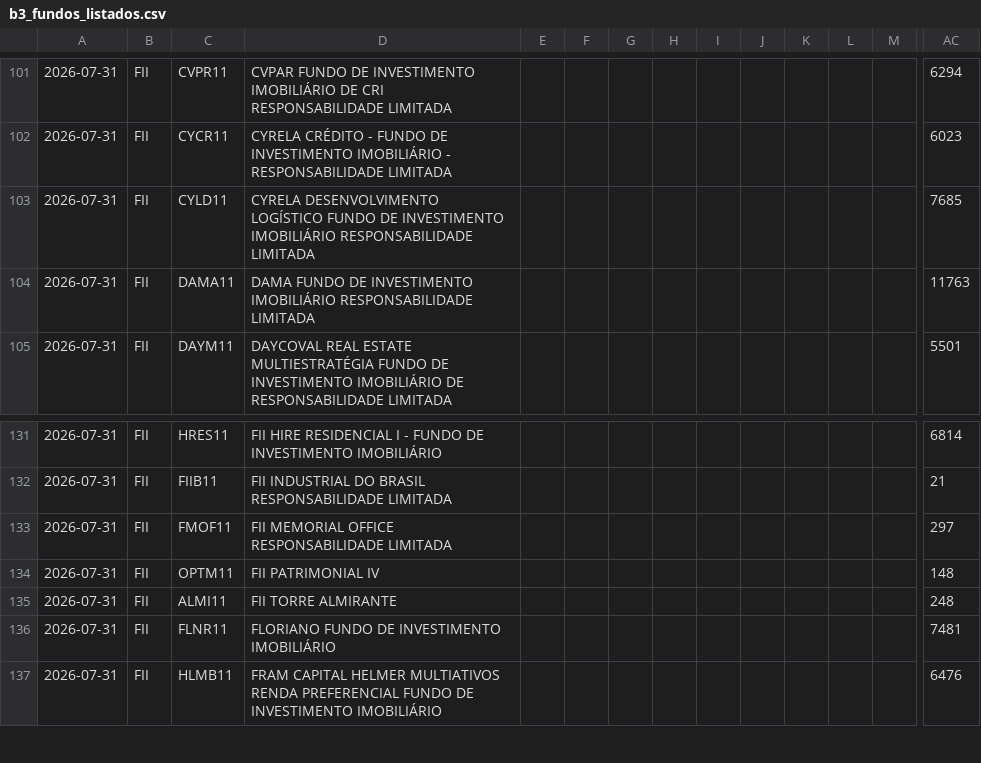
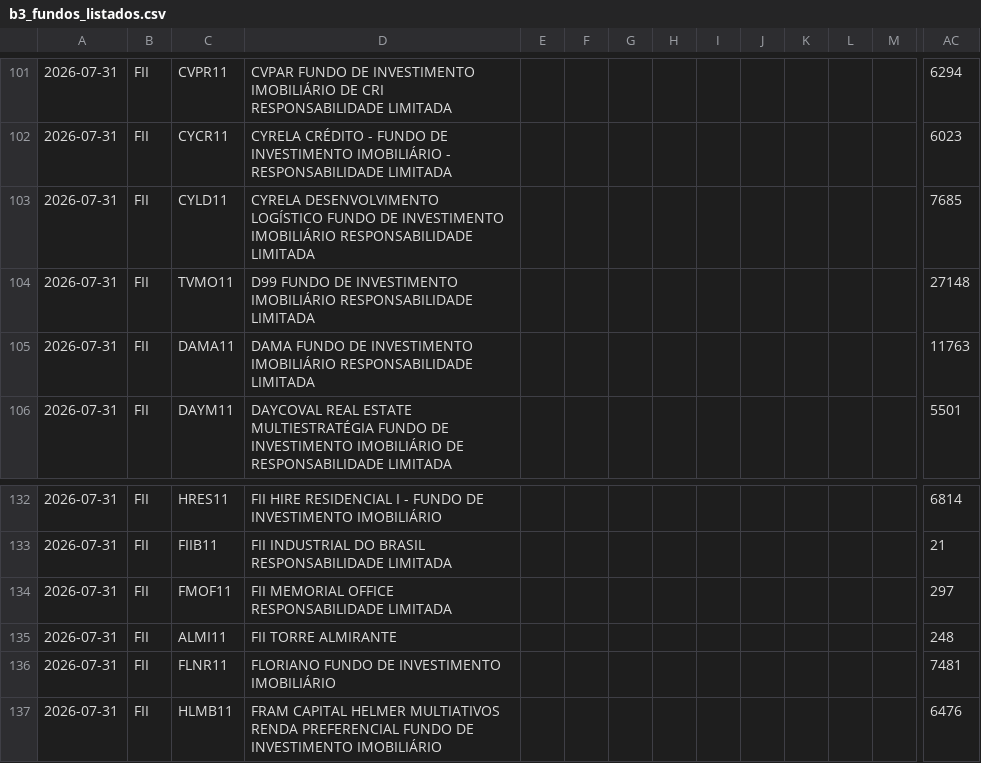
Before and after one commit to PulseDataLabs/PulseFlat, a CSV file: data/b3_fundos_listados.csv, drawn as a sheet; only a part is shown, gaps mark what is left out; removed rows and columns are numbered as before the commit, all else as after; rows hold the shown columns only; the diff names each change by its address in the sheet, - before the commit and + after, or states it on an @@ line.

```diff
--- a/data/b3_fundos_listados.csv
+++ b/data/b3_fundos_listados.csv
+row 104: 2026-07-31 | FII | TVMO11 | D99 FUNDO DE INVESTIMENTO IMOBILIÁRIO RESPONSABILIDADE LIMITADA |  |  |  |  |  |  |  |  |  | 27148
-row 134: 2026-07-31 | FII | OPTM11 | FII PATRIMONIAL IV |  |  |  |  |  |  |  |  |  | 148
```
Also changed, not shown: data/yahoo_cambio_moedas.csv, data/yahoo_commodities.csv, 34 other files.
